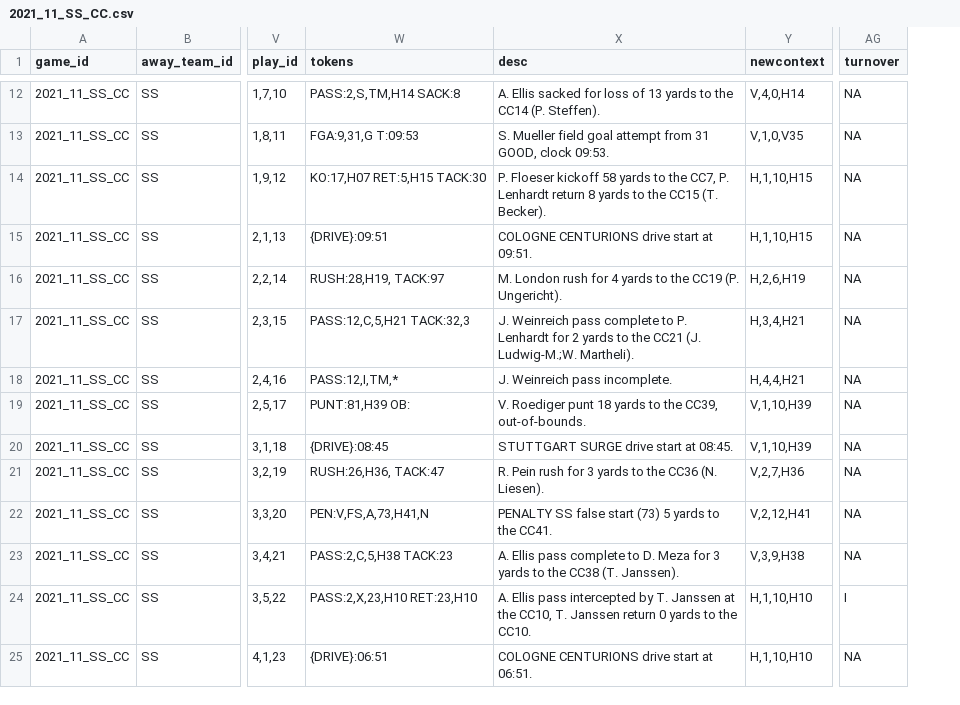
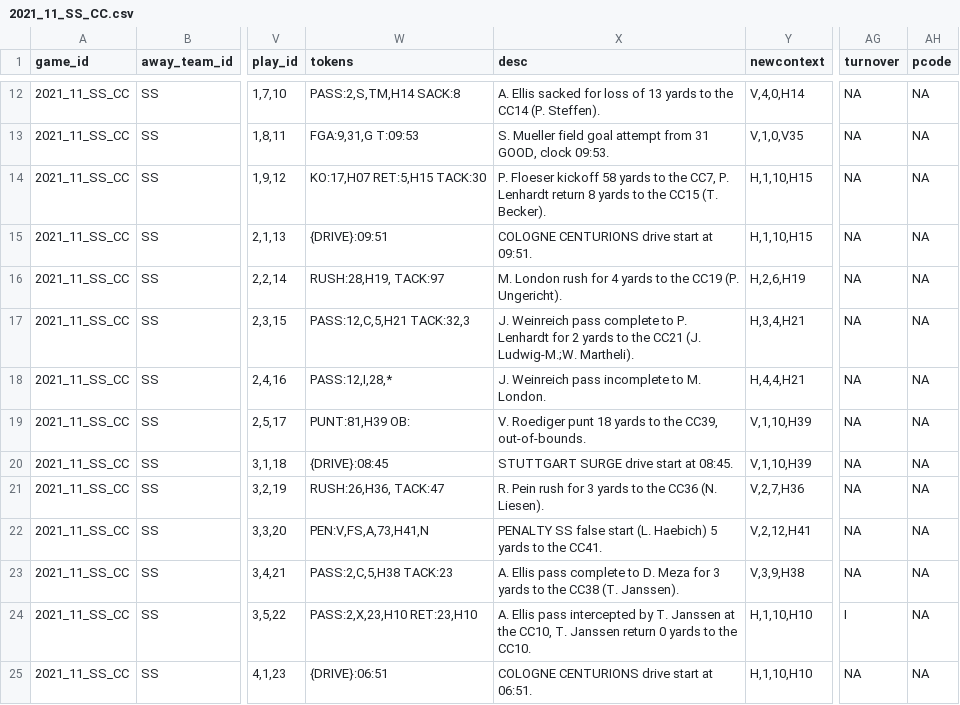
Before and after one commit to mrcaseb/elf, a CSV file: data/pbp/2021/2021_11_SS_CC.csv, drawn as a sheet; only a part is shown, gaps mark what is left out; the diff covers the shown part only; the diff names each change by its address in the sheet, - before the commit and + after, or states it on an @@ line.

```diff
--- a/data/pbp/2021/2021_11_SS_CC.csv
+++ b/data/pbp/2021/2021_11_SS_CC.csv
+column AH (pcode), rows 12-25: all NA
-W18 (tokens): PASS:12,I,TM,*
+W18 (tokens): PASS:12,I,28,*
-X18 (desc): J. Weinreich pass incomplete.
+X18 (desc): J. Weinreich pass incomplete to M. London.
-X22 (desc): …false start (73) 5 yards…
+X22 (desc): …false start (L. Haebich) 5 yards…
```
Also changed, not shown: 1 added row and 116 edited cells elsewhere in this file, data/elf_games.csv, data/elf_team_stats.csv, 17 other files.
